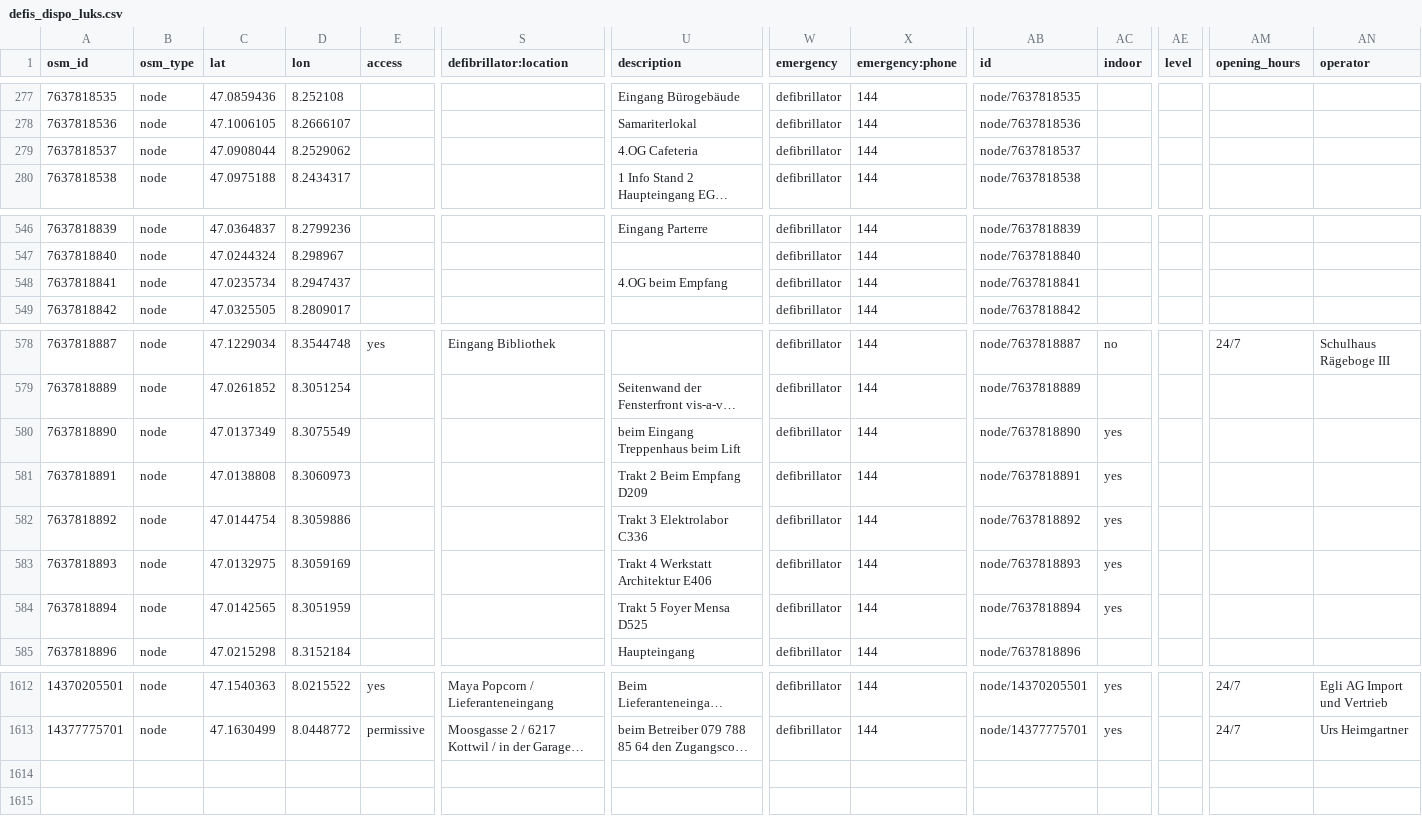
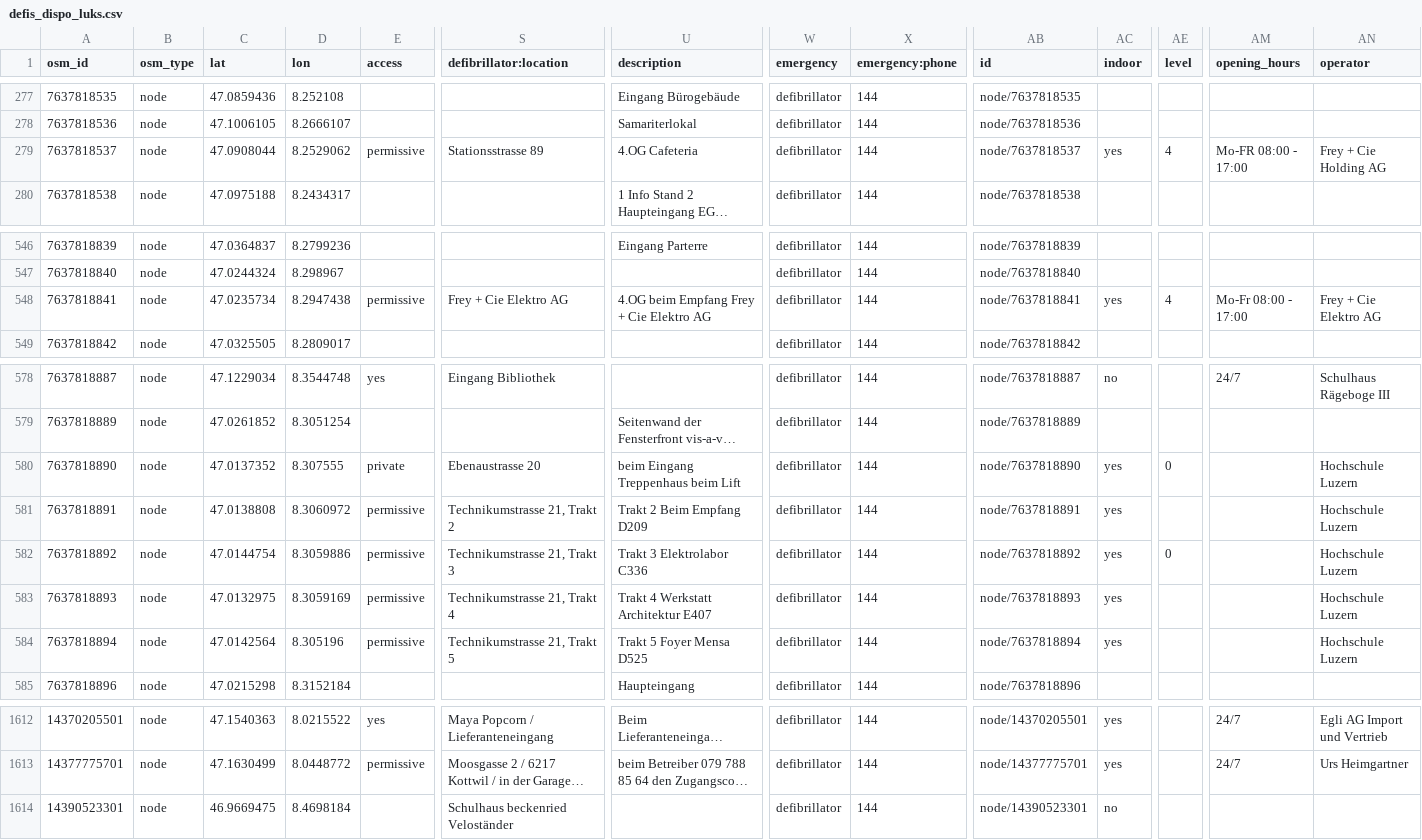
Before and after one commit to defikarte/defi_data, a CSV file: data/csv/defis_dispo_luks.csv, drawn as a sheet; only a part is shown, gaps mark what is left out; long unchanged cells end in …; rows hold the shown columns only; the diff covers the shown part only; the diff names each change by its address in the sheet, - before the commit and + after, or states it on an @@ line.

```diff
--- a/data/csv/defis_dispo_luks.csv
+++ b/data/csv/defis_dispo_luks.csv
-E279 (access): (empty)
+E279 (access): permissive
-S279 (defibrillator:location): (empty)
+S279 (defibrillator:location): Stationsstrasse 89
-AC279 (indoor): (empty)
+AC279 (indoor): yes
-AE279 (level): (empty)
+AE279 (level): 4
-AM279 (opening_hours): (empty)
+AM279 (opening_hours): Mo-FR 08:00 - 17:00
-AN279 (operator): (empty)
+AN279 (operator): Frey + Cie Holding AG
-D548 (lon): 8.2947437
+D548 (lon): 8.2947438
-E548 (access): (empty)
+E548 (access): permissive
-S548 (defibrillator:location): (empty)
+S548 (defibrillator:location): Frey + Cie Elektro AG
-U548 (description): 4.OG beim Empfang
+U548 (description): 4.OG beim Empfang Frey + Cie Elektro AG
-AC548 (indoor): (empty)
+AC548 (indoor): yes
-AE548 (level): (empty)
+AE548 (level): 4
-AM548 (opening_hours): (empty)
+AM548 (opening_hours): Mo-Fr 08:00 - 17:00
-AN548 (operator): (empty)
+AN548 (operator): Frey + Cie Elektro AG
-C580 (lat): 47.0137349
+C580 (lat): 47.0137352
-D580 (lon): 8.3075549
+D580 (lon): 8.307555
-E580 (access): (empty)
+E580 (access): private
-S580 (defibrillator:location): (empty)
+S580 (defibrillator:location): Ebenaustrasse 20
-AE580 (level): (empty)
+AE580 (level): 0
-AN580:AN584 (operator): (empty)
+AN580:AN584 (operator): Hochschule Luzern
-D581 (lon): 8.3060973
+D581 (lon): 8.3060972
-E581:E584 (access): (empty)
+E581:E584 (access): permissive
-S581 (defibrillator:location): (empty)
+S581 (defibrillator:location): Technikumstrasse 21, Trakt 2
-S582 (defibrillator:location): (empty)
+S582 (defibrillator:location): Technikumstrasse 21, Trakt 3
-AE582 (level): (empty)
+AE582 (level): 0
-S583 (defibrillator:location): (empty)
+S583 (defibrillator:location): Technikumstrasse 21, Trakt 4
-U583 (description): Trakt 4 Werkstatt Architektur E406
+U583 (description): Trakt 4 Werkstatt Architektur E407
-C584 (lat): 47.0142565
+C584 (lat): 47.0142564
-D584 (lon): 8.3051959
+D584 (lon): 8.305196
-S584 (defibrillator:location): (empty)
+S584 (defibrillator:location): Technikumstrasse 21, Trakt 5
+row 1614: 14390523301 | node | 46.9669475 | 8.4698184 |  | Schulhaus beckenried Veloständer |  | defibrillator | 144 | node/14390523301 | no
```
Also changed, not shown: 3 edited cells elsewhere in this file, data/csv/defis_kt_lu.csv, data/csv/defis_kt_nw.csv, 10 other files.
